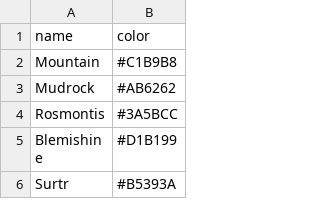
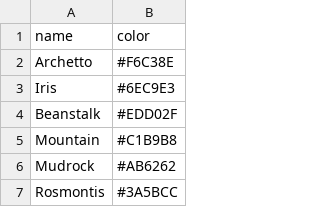
Before and after one commit to Ze1598/arknights-wallpaper-generator, a CSV file: static/data/colors.csv, drawn as a sheet; only a part is shown; the shorter side is filled out with more unchanged rows.

```diff
--- a/static/data/colors.csv
+++ b/static/data/colors.csv
@@ -1,2 +1,5 @@
 name,color
+Archetto,#F6C38E
+Iris,#6EC9E3
+Beanstalk,#EDD02F
 Mountain,#C1B9B8
```
Also changed, not shown: static/data/operators_info.csv, 2 other files.
